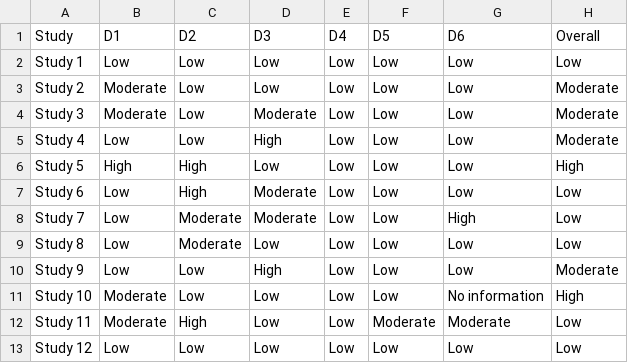
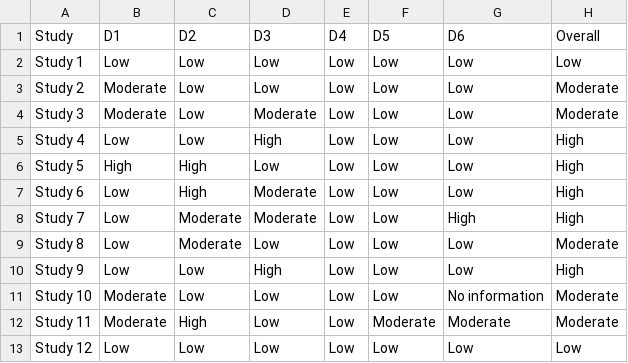
Before and after one commit to mcguinlu/robvis, a CSV file: data_raw/data_quips.csv, drawn as a sheet; the diff names each change by its address in the sheet, - before the commit and + after, or states it on an @@ line.

Commit message:
Update example datasets and add ROBINS-E dataset -Fix issue with overall agreement not matching highest of domains of bias

```diff
--- a/data_raw/data_quips.csv
+++ b/data_raw/data_quips.csv
-H5 (Overall): Moderate
+H5 (Overall): High
-H7:H8 (Overall): Low
+H7:H8 (Overall): High
-H9 (Overall): Low
+H9 (Overall): Moderate
-H10 (Overall): Moderate
+H10 (Overall): High
-H11 (Overall): High
+H11 (Overall): Moderate
-H12 (Overall): Low
+H12 (Overall): Moderate
```
Also changed, not shown: data_raw/data_quadas.csv, data_raw/data_rob1.csv, 13 other files.
